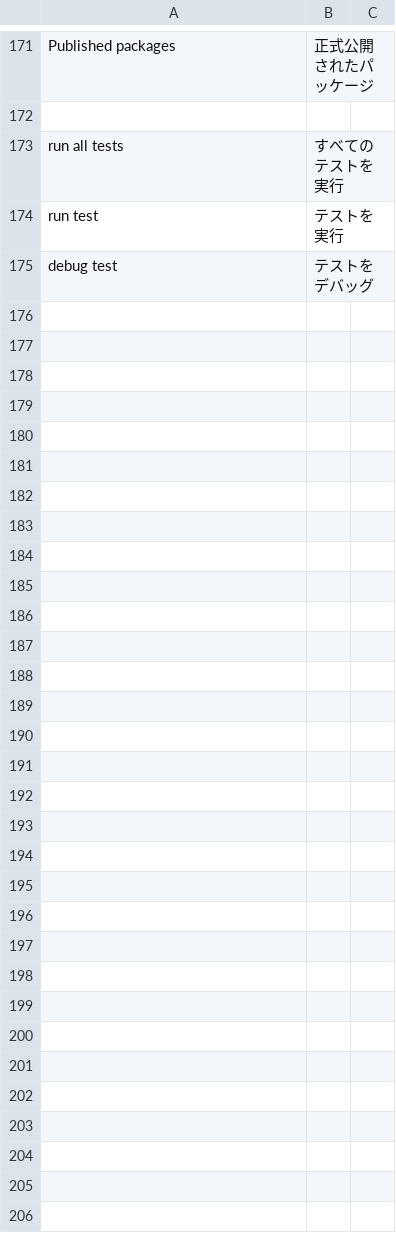
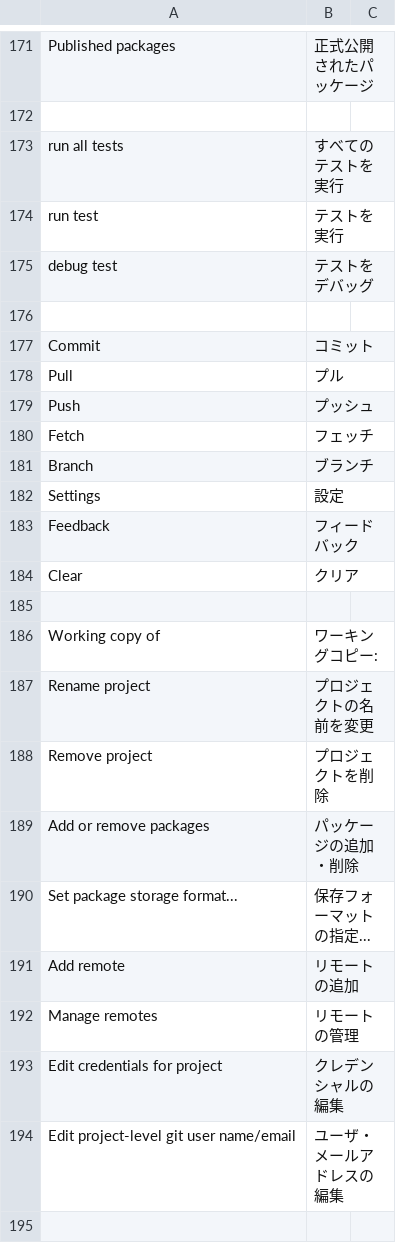
Before and after one commit to mumez/squeak-ja, a TSV file: translations/trans.tsv, drawn as a sheet; only a part is shown, gaps mark what is left out; the diff covers the shown part only; the diff names each change by its address in the sheet, - before the commit and + after, or states it on an @@ line.

Commit message:
Updated translation

```diff
--- a/translations/trans.tsv
+++ b/translations/trans.tsv
+row 176: (empty)
+row 177: Commit | コミット
+row 178: Pull | プル
+row 179: Push | プッシュ
+row 180: Fetch | フェッチ
+row 181: Branch | ブランチ
+row 182: Settings | 設定
+row 183: Feedback | フィードバック
+row 184: Clear | クリア
+row 185: (empty)
+row 186: Working copy of | ワーキングコピー:
+row 187: Rename project | プロジェクトの名前を変更
+row 188: Remove project | プロジェクトを削除
+row 189: Add or remove packages | パッケージの追加・削除
+row 190: Set package storage format... | 保存フォーマットの指定...
+row 191: Add remote | リモートの追加
+row 192: Manage remotes | リモートの管理
+row 193: Edit credentials for project | クレデンシャルの編集
+row 194: Edit project-level git user name/email | ユーザ・メールアドレスの編集
+row 195: (empty)
```
Also changed, not shown: 42 added rows elsewhere in this file, 2 other files.
